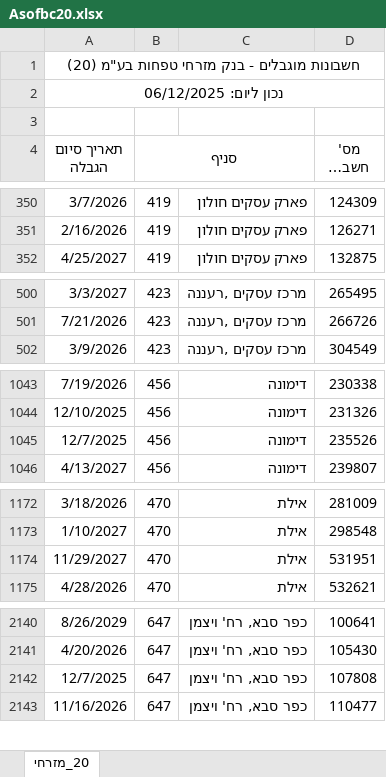
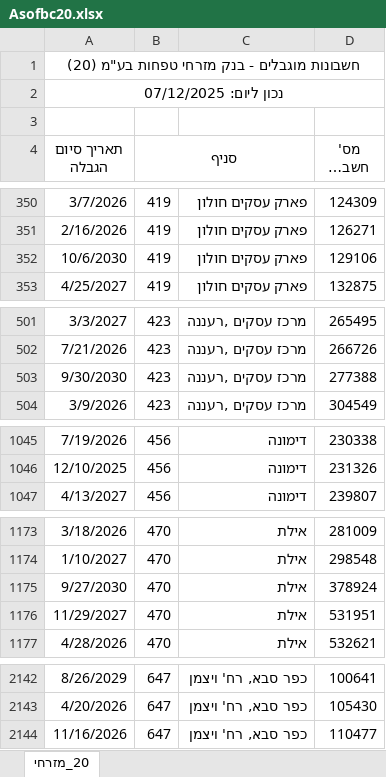
Before and after one commit to Amirlabai/Corporate-Restricted-Accounts-File, an Excel workbook: output/extracted/Asofbc20.xlsx, sheet 20_מזרחי, drawn as a sheet; only a part is shown, gaps mark what is left out; long unchanged cells end in …; values as stored, in another font and other column widths than the file's, no borders; removed rows and columns are numbered as before the commit, all else as after; the diff names each change by its address in the sheet, - before the commit and + after, or states it on an @@ line.

```diff
--- a/output/extracted/Asofbc20.xlsx (sheet 20_מזרחי)
+++ b/output/extracted/Asofbc20.xlsx (sheet 20_מזרחי)
-A2 (תאריך סיום הגבלה): נכון ליום: 06/12/2025
+A2 (תאריך סיום הגבלה): נכון ליום: 07/12/2025
+row 352: 10/6/2030 | 419 | פארק עסקים חולון | 129106
+row 503: 9/30/2030 | 423 | מרכז עסקים ,רעננה | 277388
-row 1045: 12/7/2025 | 456 | דימונה | 235526
+row 1175: 9/27/2030 | 470 | אילת | 378924
-row 2142: 12/7/2025 | 647 | כפר סבא, רח' ויצמן | 107808
```
Also changed, not shown: output/extracted/Asofbc04.xlsx, output/extracted/Asofbc09.xlsx, 22 other files.
